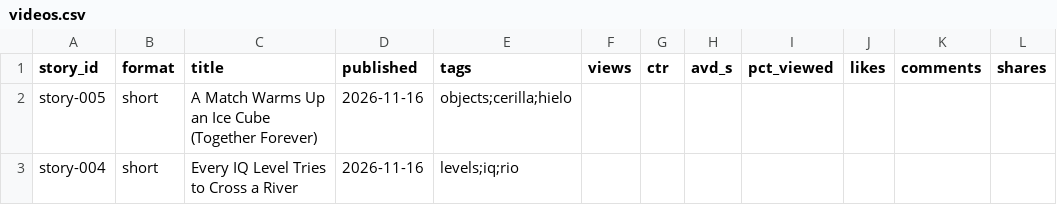
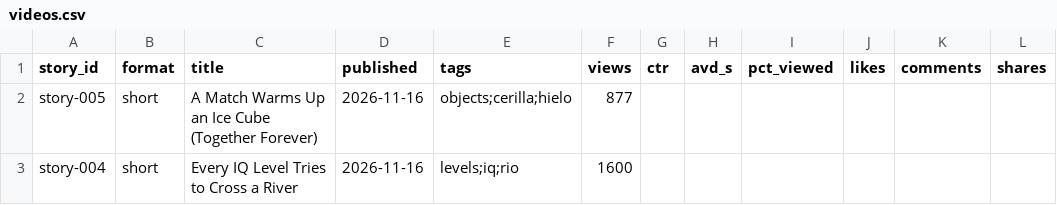
Before and after one commit to Enrique1229/AI-Youtube-Studio-real, a CSV file: channel/analytics/videos.csv, drawn as a sheet; only a part is shown; the diff names each change by its address in the sheet, - before the commit and + after, or states it on an @@ line.

```diff
--- a/channel/analytics/videos.csv
+++ b/channel/analytics/videos.csv
-F2 (views): (empty)
+F2 (views): 877
-F3 (views): (empty)
+F3 (views): 1600
```
Also changed, not shown: 1 other file.
